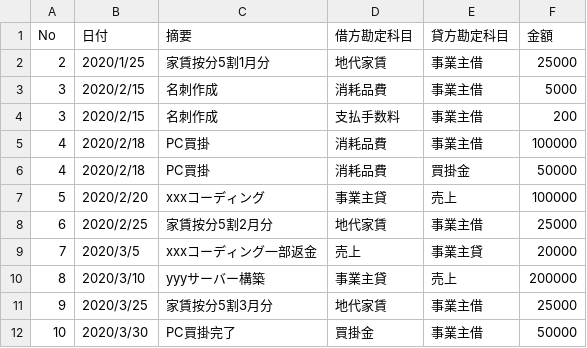
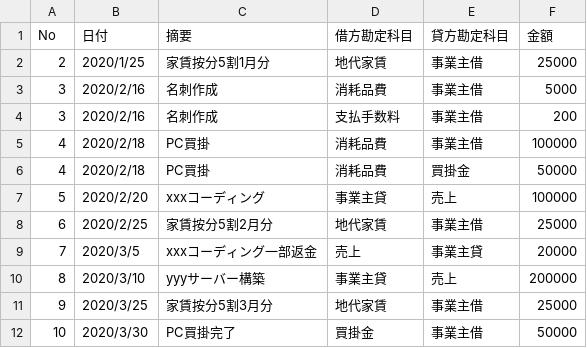
Before and after one commit to hjmtql/bookkeeping-for-selfemployed, a CSV file: 2020/journal.csv, drawn as a sheet.

```diff
--- a/2020/journal.csv
+++ b/2020/journal.csv
@@ -2,4 +2,4 @@ No,日付,摘要,借方勘定科目,貸方勘定科目,金額
 2,2020/1/25,"家賃按分5割1月分",地代家賃,事業主借,25000
-3,2020/2/15,"名刺作成",消耗品費,事業主借,5000
-3,2020/2/15,"名刺作成",支払手数料,事業主借,200
+3,2020/2/16,"名刺作成",消耗品費,事業主借,5000
+3,2020/2/16,"名刺作成",支払手数料,事業主借,200
 4,2020/2/18,"PC買掛",消耗品費,事業主借,100000
```
Also changed, not shown: 2020/ledger/Stock/InvestmentsByOwner.csv, 2 other files.
